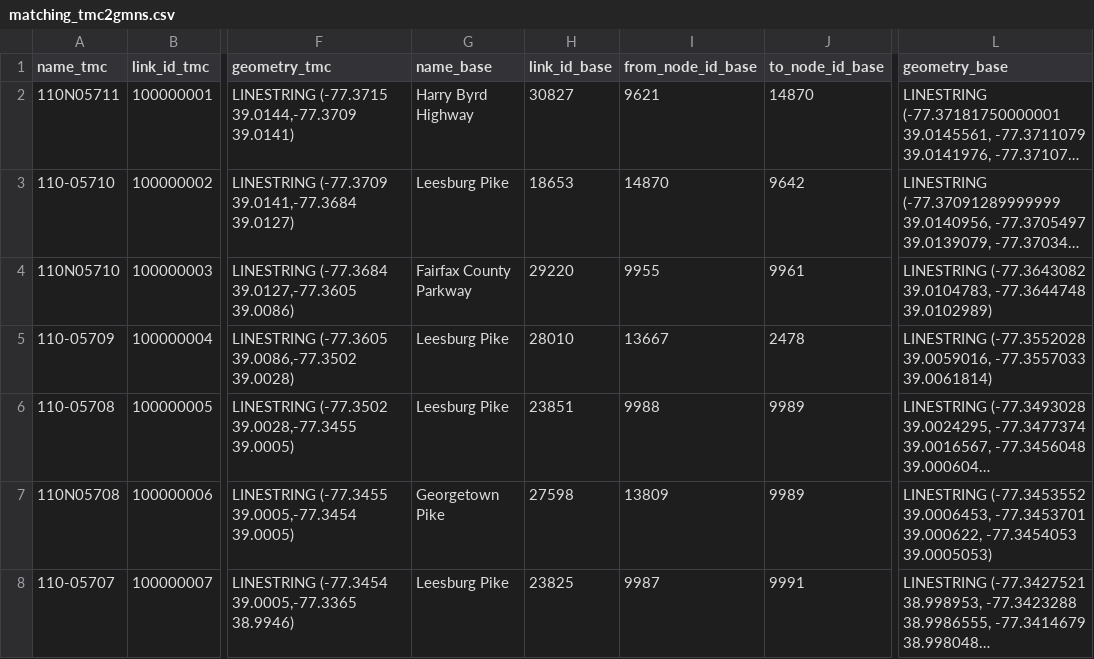
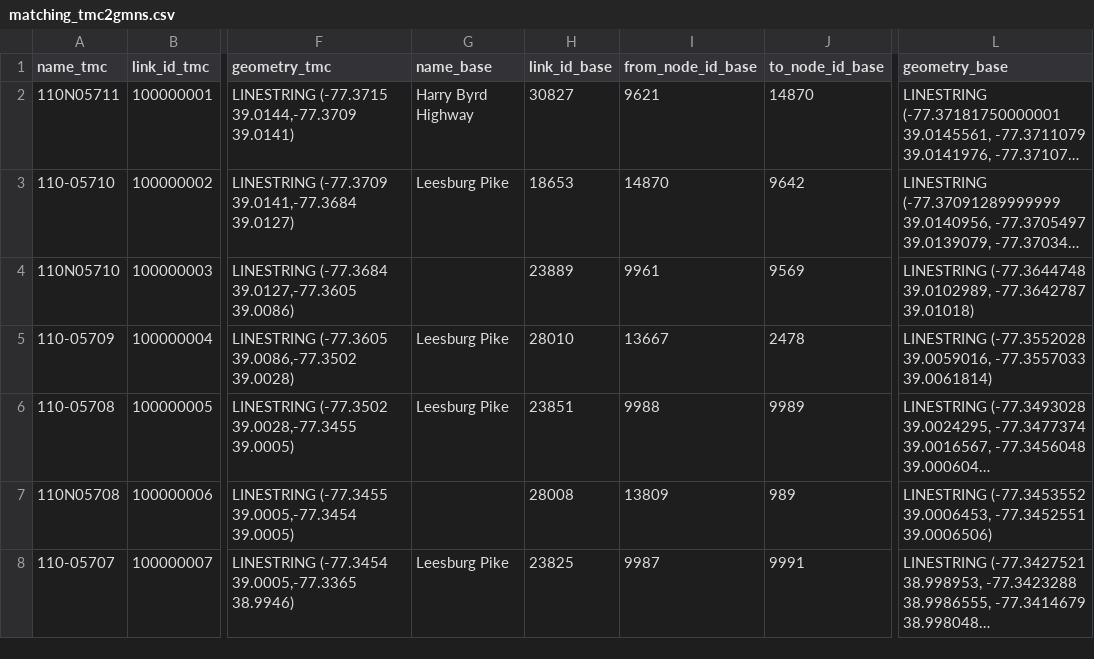
Before and after one commit to chrisyangsong/TMC2GMNS, a CSV file: matching_tmc2gmns.csv, drawn as a sheet; only a part is shown, gaps mark what is left out; long unchanged cells end in …; the diff covers the shown part only; the diff names each change by its address in the sheet, - before the commit and + after, or states it on an @@ line.

```diff
--- a/matching_tmc2gmns.csv
+++ b/matching_tmc2gmns.csv
-G4 (name_base): Fairfax County Parkway
+G4 (name_base): (empty)
-H4 (link_id_base): 29220
+H4 (link_id_base): 23889
-I4 (from_node_id_base): 9955
+I4 (from_node_id_base): 9961
-J4 (to_node_id_base): 9961
+J4 (to_node_id_base): 9569
-L4 (geometry_base): LINESTRING (-77.3643082 39.0104783, -77.3644748 39.0102989)
+L4 (geometry_base): LINESTRING (-77.3644748 39.0102989, -77.3642787 39.01018)
-G7 (name_base): Georgetown Pike
+G7 (name_base): (empty)
-H7 (link_id_base): 27598
+H7 (link_id_base): 28008
-J7 (to_node_id_base): 9989
+J7 (to_node_id_base): 989
-L7 (geometry_base): …(-77.3453552 39.0006453, -77.3453701 39.000622, -77.3454053 39.0005053)
+L7 (geometry_base): …(-77.3453552 39.0006453, -77.3452551 39.0006506)
```
Also changed, not shown: 64 edited cells elsewhere in this file, 7 other files.
